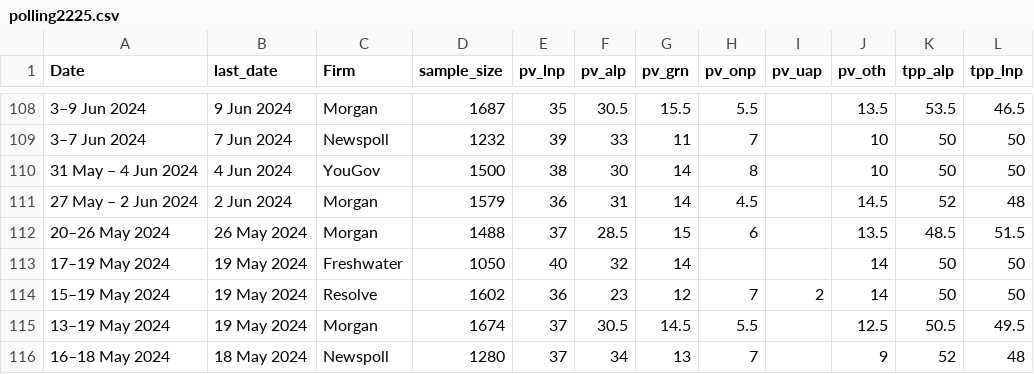
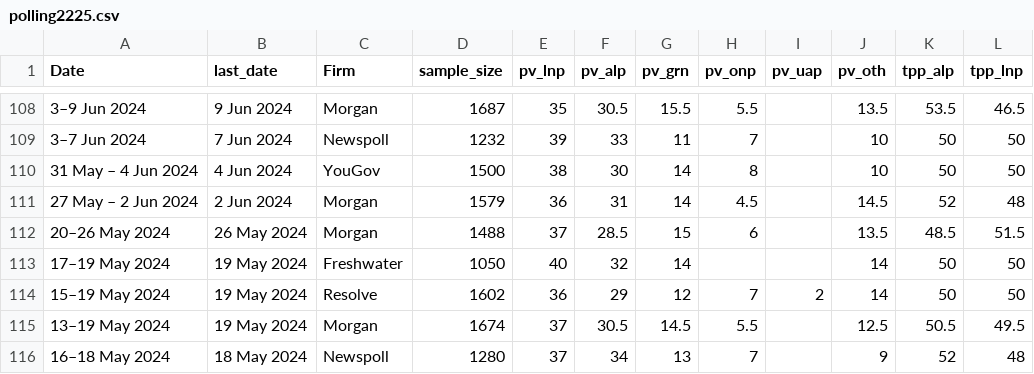
Before and after one commit to metacoretechs/wikipedia-aus-poll-charts, a CSV file: polling2225.csv, drawn as a sheet; only a part is shown, gaps mark what is left out.

```diff
--- a/polling2225.csv
+++ b/polling2225.csv
@@ -113,3 +113,3 @@ Date,last_date,Firm,sample_size,pv_lnp,pv_alp,pv_grn,pv_onp,pv_uap,pv_oth,tpp_al
 17–19 May 2024,19 May 2024,Freshwater,1050,40,32,14,,,14,50,50
-15–19 May 2024,19 May 2024,Resolve,1602,36,23,12,7,2,14,50,50
+15–19 May 2024,19 May 2024,Resolve,1602,36,29,12,7,2,14,50,50
 13–19 May 2024,19 May 2024,Morgan,1674,37,30.5,14.5,5.5,,12.5,50.5,49.5
```
Also changed, not shown: 1 other file.
